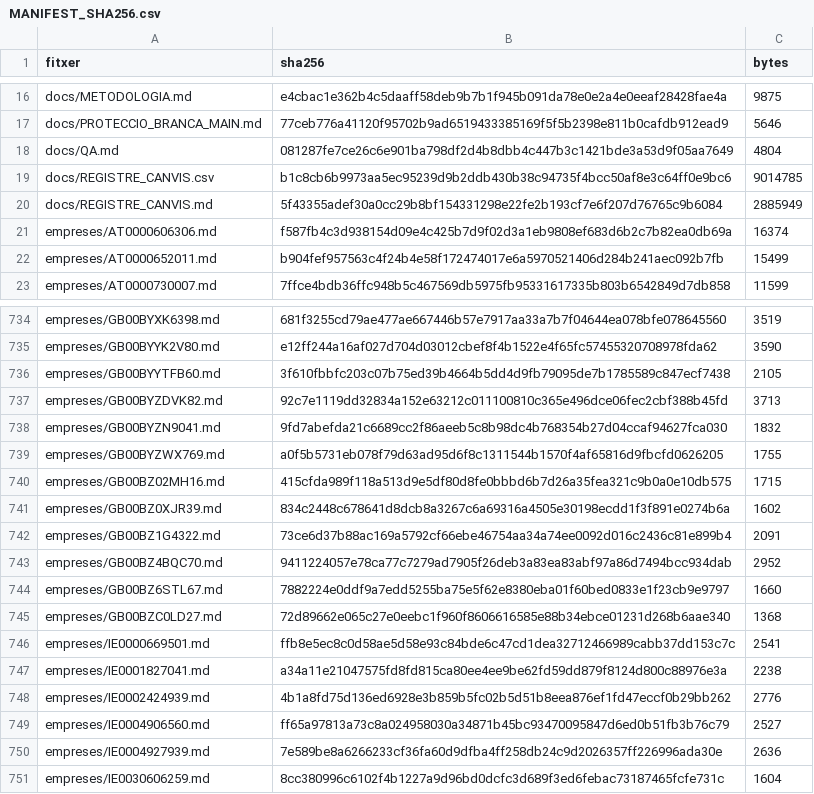
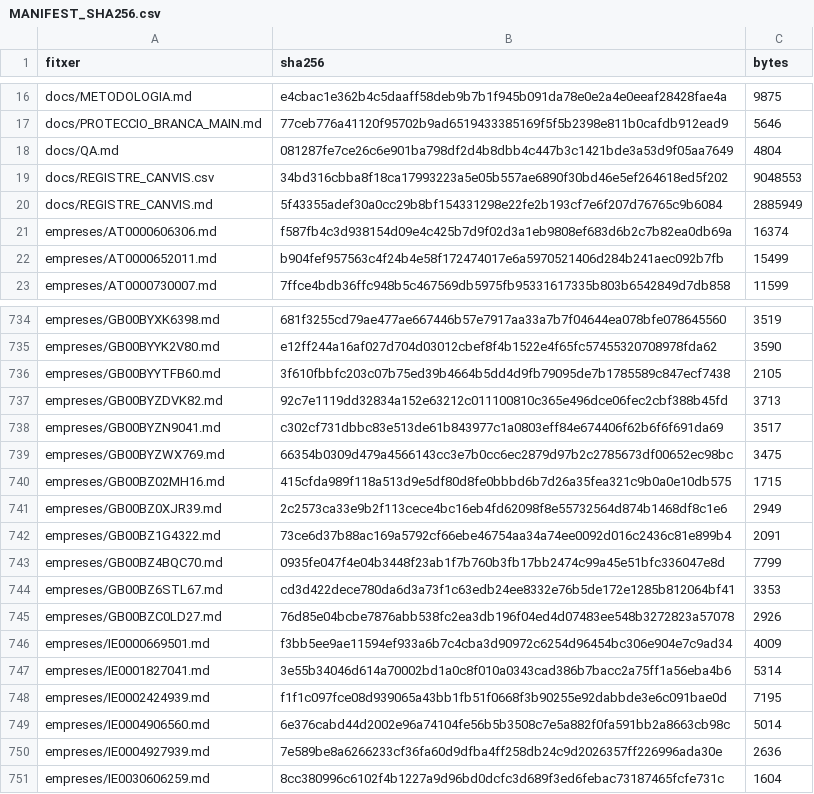
Before and after one commit to jmasoribas-max/base-fundadors-ceo-stoxx600, a CSV file: MANIFEST_SHA256.csv, drawn as a sheet; only a part is shown, gaps mark what is left out.

```diff
--- a/MANIFEST_SHA256.csv
+++ b/MANIFEST_SHA256.csv
@@ -18,3 +18,3 @@ docs/PROTECCIO_BRANCA_MAIN.md,77ceb776a41120f95702b9ad6519433385169f5f5b2398e811
 docs/QA.md,081287fe7ce26c6e901ba798df2d4b8dbb4c447b3c1421bde3a53d9f05aa7649,4804
-docs/REGISTRE_CANVIS.csv,b1c8cb6b9973aa5ec95239d9b2ddb430b38c94735f4bcc50af8e3c64ff0e9bc6,9014785
+docs/REGISTRE_CANVIS.csv,34bd316cbba8f18ca17993223a5e05b557ae6890f30bd46e5ef264618ed5f202,9048553
 docs/REGISTRE_CANVIS.md,5f43355adef30a0cc29b8bf154331298e22fe2b193cf7e6f207d76765c9b6084,2885949
@@ -737,14 +737,14 @@ empreses/GB00BYYTFB60.md,3f610fbbfc203c07b75ed39b4664b5dd4d9fb79095de7b1785589c8
 empreses/GB00BYZDVK82.md,92c7e1119dd32834a152e63212c011100810c365e496dce06fec2cbf388b45fd,3713
-empreses/GB00BYZN9041.md,9fd7abefda21c6689cc2f86aeeb5c8b98dc4b768354b27d04ccaf94627fca030,1832
-empreses/GB00BYZWX769.md,a0f5b5731eb078f79d63ad95d6f8c1311544b1570f4af65816d9fbcfd0626205,1755
+empreses/GB00BYZN9041.md,c302cf731dbbc83e513de61b843977c1a0803eff84e674406f62b6f6f691da69,3517
+empreses/GB00BYZWX769.md,66354b0309d479a4566143cc3e7b0cc6ec2879d97b2c2785673df00652ec98bc,3475
 empreses/GB00BZ02MH16.md,415cfda989f118a513d9e5df80d8fe0bbbd6b7d26a35fea321c9b0a0e10db575,1715
-empreses/GB00BZ0XJR39.md,834c2448c678641d8dcb8a3267c6a69316a4505e30198ecdd1f3f891e0274b6a,1602
+empreses/GB00BZ0XJR39.md,2c2573ca33e9b2f113cece4bc16eb4fd62098f8e55732564d874b1468df8c1e6,2949
 empreses/GB00BZ1G4322.md,73ce6d37b88ac169a5792cf66ebe46754aa34a74ee0092d016c2436c81e899b4,2091
-empreses/GB00BZ4BQC70.md,9411224057e78ca77c7279ad7905f26deb3a83ea83abf97a86d7494bcc934dab,2952
-empreses/GB00BZ6STL67.md,7882224e0ddf9a7edd5255ba75e5f62e8380eba01f60bed0833e1f23cb9e9797,1660
-empreses/GB00BZC0LD27.md,72d89662e065c27e0eebc1f960f8606616585e88b34ebce01231d268b6aae340,1368
-empreses/IE0000669501.md,ffb8e5ec8c0d58ae5d58e93c84bde6c47cd1dea32712466989cabb37dd153c7c,2541
-empreses/IE0001827041.md,a34a11e21047575fd8fd815ca80ee4ee9be62fd59dd879f8124d800c88976e3a,2238
-empreses/IE0002424939.md,4b1a8fd75d136ed6928e3b859b5fc02b5d51b8eea876ef1fd47eccf0b29bb262,2776
-empreses/IE0004906560.md,ff65a97813a73c8a024958030a34871b45bc93470095847d6ed0b51fb3b76c79,2527
+empreses/GB00BZ4BQC70.md,0935fe047f4e04b3448f23ab1f7b760b3fb17bb2474c99a45e51bfc336047e8d,7799
+empreses/GB00BZ6STL67.md,cd3d422dece780da6d3a73f1c63edb24ee8332e76b5de172e1285b812064bf41,3353
+empreses/GB00BZC0LD27.md,76d85e04bcbe7876abb538fc2ea3db196f04ed4d07483ee548b3272823a57078,2926
+empreses/IE0000669501.md,f3bb5ee9ae11594ef933a6b7c4cba3d90972c6254d96454bc306e904e7c9ad34,4009
+empreses/IE0001827041.md,3e55b34046d614a70002bd1a0c8f010a0343cad386b7bacc2a75ff1a56eba4b6,5314
+empreses/IE0002424939.md,f1f1c097fce08d939065a43bb1fb51f0668f3b90255e92dabbde3e6c091bae0d,7195
+empreses/IE0004906560.md,6e376cabd44d2002e96a74104fe56b5b3508c7e5a882f0fa591bb2a8663cb98c,5014
 empreses/IE0004927939.md,7e589be8a6266233cf36fa60d9dfba4ff258db24c9d2026357ff226996ada30e,2636
```
Also changed, not shown: 11 other files.
